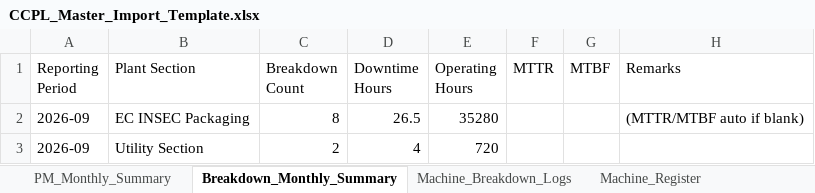
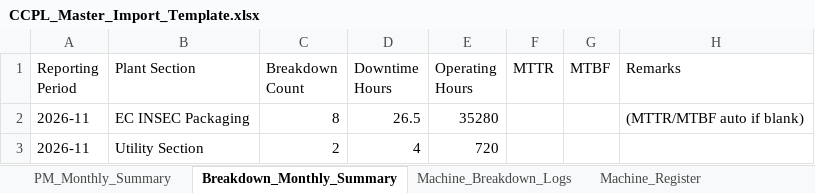
Before and after one commit to Prince-antil/maintenance-app, an Excel workbook: client/public/CCPL_Master_Import_Template.xlsx, sheet Breakdown_Monthly_Summary, drawn as a sheet; values as stored, in another font and other column widths than the file's, no borders; the diff names each change by its address in the sheet, - before the commit and + after, or states it on an @@ line.

```diff
--- a/client/public/CCPL_Master_Import_Template.xlsx (sheet Breakdown_Monthly_Summary)
+++ b/client/public/CCPL_Master_Import_Template.xlsx (sheet Breakdown_Monthly_Summary)
-A2:A3 (Reporting Period): 2026-09
+A2:A3 (Reporting Period): 2026-11
```
Also changed, not shown: sheet PM_Monthly_Summary, sheet Machine_Breakdown_Logs, sheet Energy_Daily_Solar, sheet Machine_PM_Records, sheet Energy_Water_STP, sheet Energy_Herbicide, 4 more sheets, client/public/Master_Import_Template.xlsx, 14 other files.
